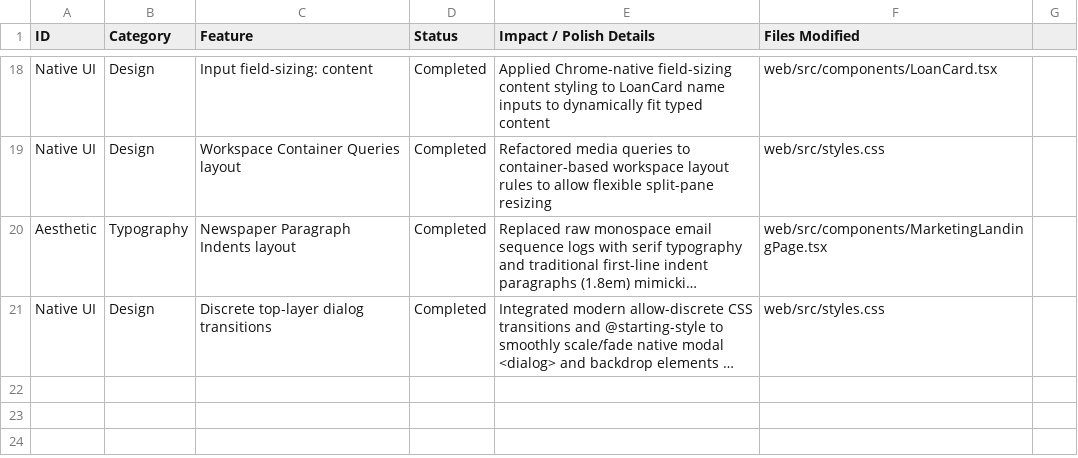
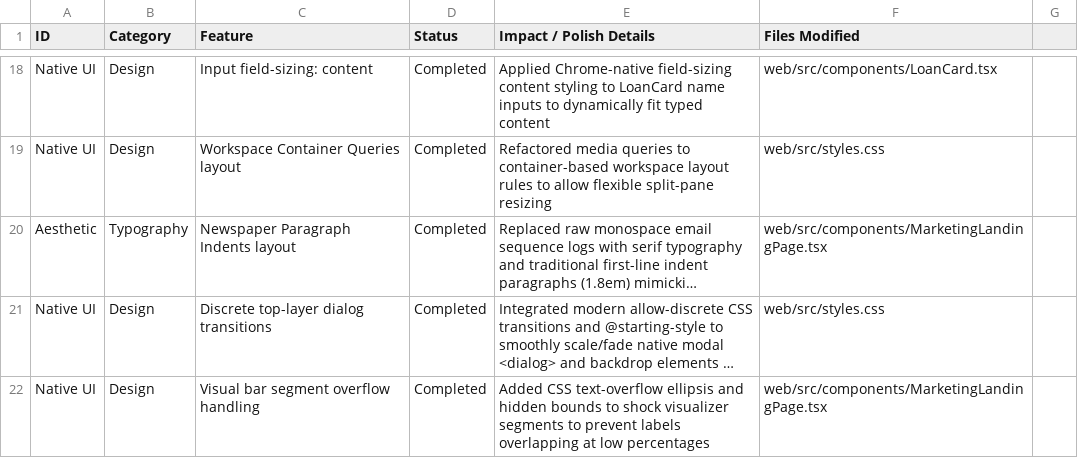
Before and after one commit to dharmik136/home-loan-planner, a CSV file: improvements_log.csv, drawn as a sheet; only a part is shown, gaps mark what is left out; long unchanged cells end in …; the diff names each change by its address in the sheet, - before the commit and + after, or states it on an @@ line.

Commit message:
Update workspace improvements_log.csv tracking record with visual bar segment text overflow additions

```diff
--- a/improvements_log.csv
+++ b/improvements_log.csv
+row 22: Native UI | Design | Visual bar segment overflow handling | Completed | Added CSS text-overflow ellipsis and hidden bounds to shock visualizer segments to prevent labels overlapping at low percentages | web/src/components/MarketingLandingPage.tsx
```
